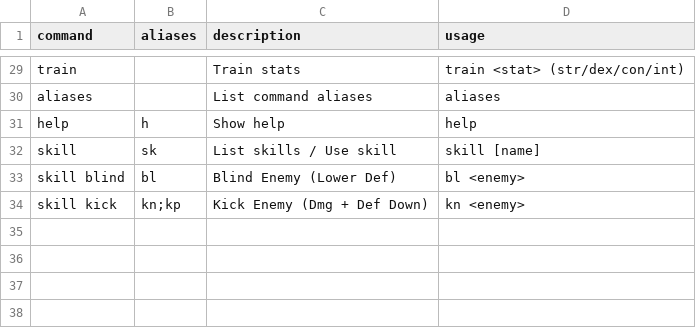
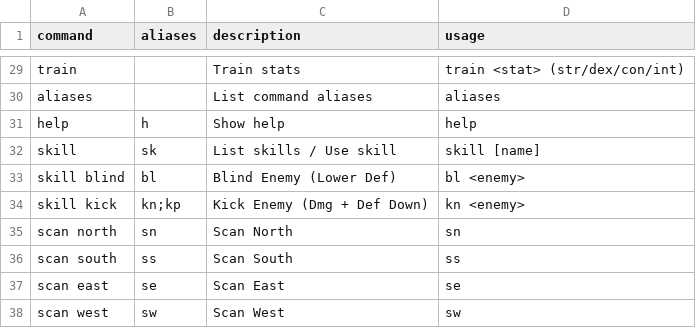
Before and after one commit to dannis-ppk/mud, a CSV file: data/commands.csv, drawn as a sheet; only a part is shown, gaps mark what is left out; the diff names each change by its address in the sheet, - before the commit and + after, or states it on an @@ line.

```diff
--- a/data/commands.csv
+++ b/data/commands.csv
+row 35: scan north | sn | Scan North | sn
+row 36: scan south | ss | Scan South | ss
+row 37: scan east | se | Scan East | se
+row 38: scan west | sw | Scan West | sw
```
Also changed, not shown: data/enemies.csv, data/items.csv, 7 other files.
